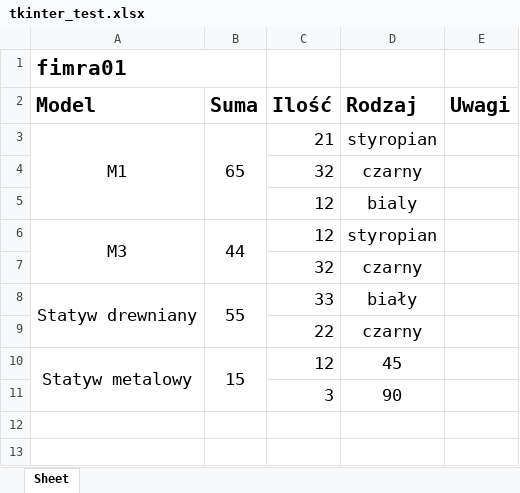
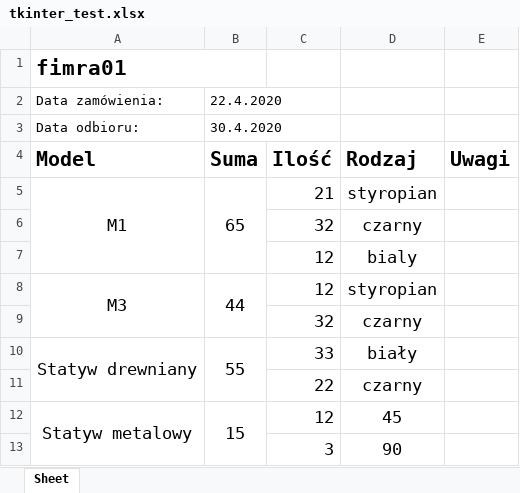
Before and after one commit to igorpieniek/tkinter_orders, an Excel workbook: tkinter_test.xlsx, sheet Sheet, drawn as a sheet; values as stored, in another font and other column widths than the file's, no borders; the diff names each change by its address in the sheet, - before the commit and + after, or states it on an @@ line.

```diff
--- a/tkinter_test.xlsx (sheet Sheet)
+++ b/tkinter_test.xlsx (sheet Sheet)
+row 2: Data zamówienia: | 22.4.2020
+row 3: Data odbioru: | 30.4.2020
```
Also changed, not shown: 1 other file.
